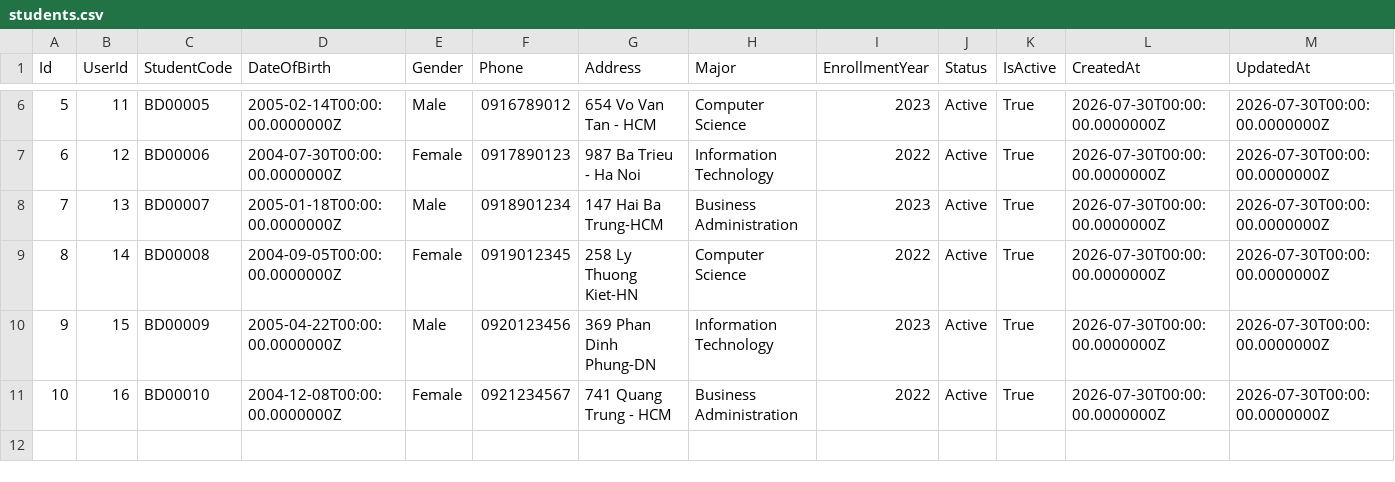
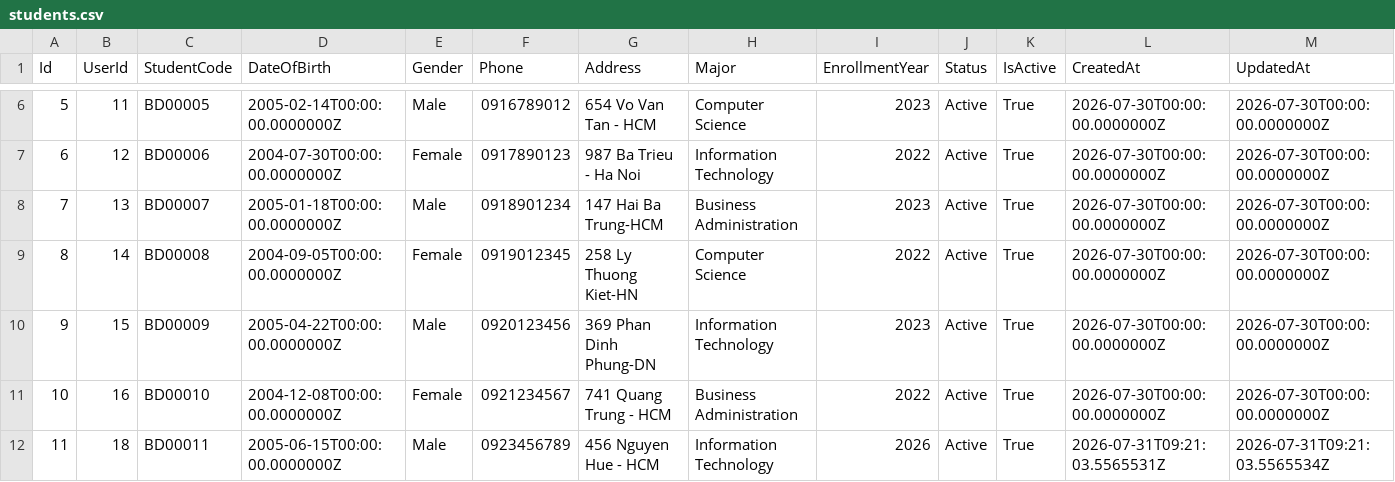
Before and after one commit to aaron-ACY/SIMS, a CSV file: SIMS-BackEnd/Data/students.csv, drawn as a sheet; only a part is shown, gaps mark what is left out.

Commit message:
feat(SIMS-API): update controllers, seed data and configuration
- Update controllers: AuthController, ClassesController, CoursesController,
  GradesController, InstructorsController, PermissionsController,
  RolesController, StudentsController, SubjectsController, UsersController
- Add Authorization/ handlers
- Refresh CSV seed data: classes, courses, enrollments, grades,
  permissions, revoked_tokens, students, users
- Update Program.cs, appsettings.json
- Update SIMS-API.csproj

```diff
--- a/SIMS-BackEnd/Data/students.csv
+++ b/SIMS-BackEnd/Data/students.csv
@@ -11 +11,2 @@ Id, UserId, StudentCode, DateOfBirth                 , Gender, Phone     , Addre
 10,     16, BD00010    , 2004-12-08T00:00:00.0000000Z, Female, 0921234567, 741 Quang Trung - HCM, Business Administration,           2022, Active, True    , 2026-07-30T00:00:00.0000000Z, 2026-07-30T00:00:00.0000000Z
+11,     18, BD00011    , 2005-06-15T00:00:00.0000000Z, Male  , 0923456789, 456 Nguyen Hue - HCM , Information Technology,           2026, Active, True    , 2026-07-31T09:21:03.5565531Z, 2026-07-31T09:21:03.5565534Z
```
Also changed, not shown: SIMS-BackEnd/Data/classes.csv, SIMS-BackEnd/Data/courses.csv, 19 other files.
